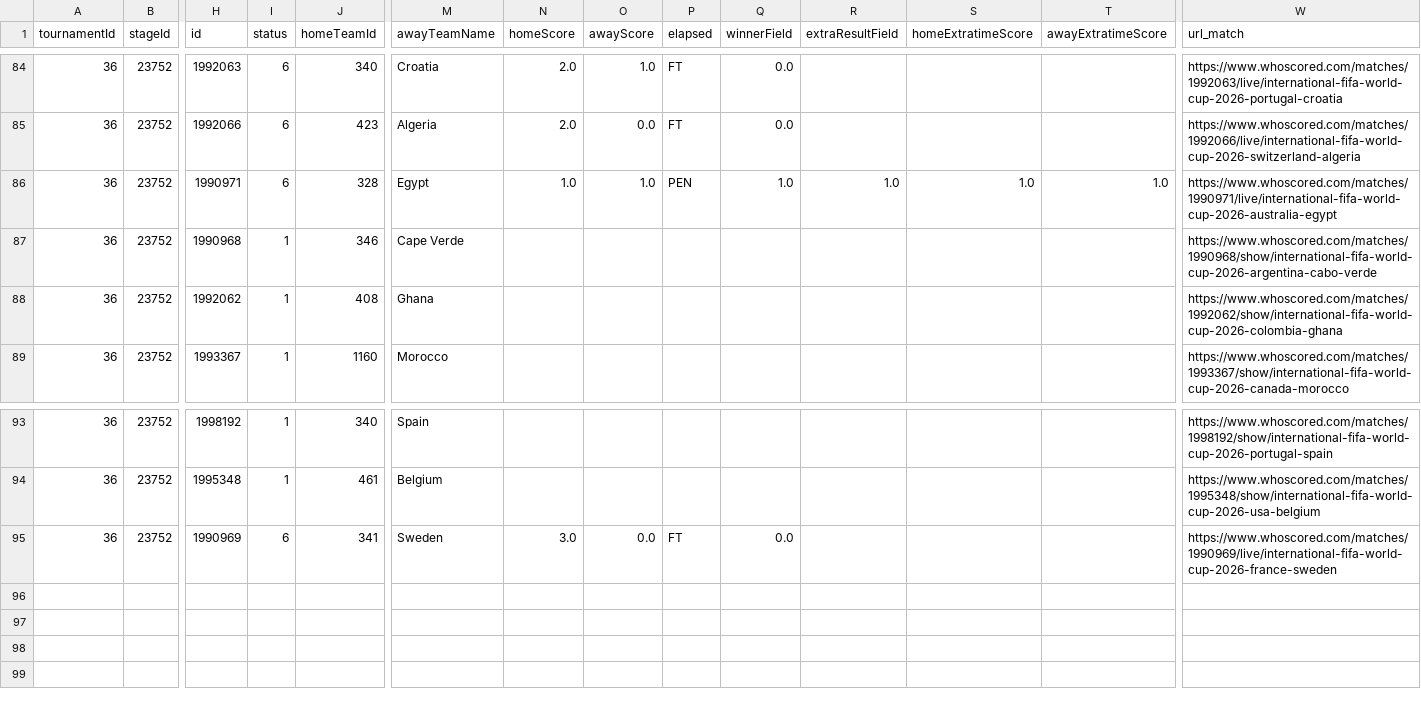
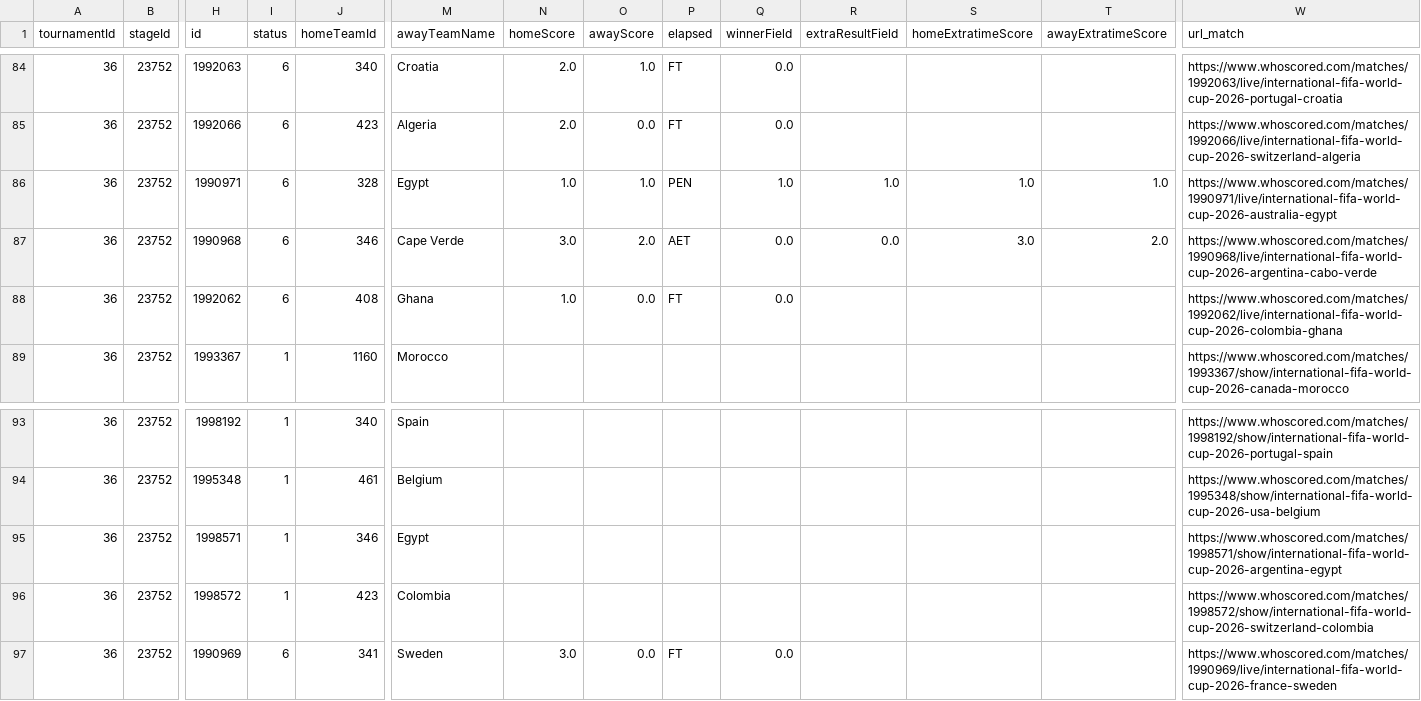
Before and after one commit to CescBlanco/world_cup_26_dashboard, a CSV file: worldcup26/data/fixtures_wc26_stages.csv, drawn as a sheet; only a part is shown, gaps mark what is left out; rows hold the shown columns only; the diff names each change by its address in the sheet, - before the commit and + after, or states it on an @@ line.

Commit message:
feat: upload data fixtures and players + jsons matches R32 (Argentina and Colombia)

```diff
--- a/worldcup26/data/fixtures_wc26_stages.csv
+++ b/worldcup26/data/fixtures_wc26_stages.csv
-I87:I88 (status): 1
+I87:I88 (status): 6
-N87 (homeScore): (empty)
+N87 (homeScore): 3.0
-O87 (awayScore): (empty)
+O87 (awayScore): 2.0
-P87 (elapsed): (empty)
+P87 (elapsed): AET
-Q87:Q88 (winnerField): (empty)
+Q87:Q88 (winnerField): 0.0
-R87 (extraResultField): (empty)
+R87 (extraResultField): 0.0
-S87 (homeExtratimeScore): (empty)
+S87 (homeExtratimeScore): 3.0
-T87 (awayExtratimeScore): (empty)
+T87 (awayExtratimeScore): 2.0
-W87 (url_match): https://www.whoscored.com/matches/1990968/show/international-fifa-world-cup-2026-argentina-cabo-verde
+W87 (url_match): https://www.whoscored.com/matches/1990968/live/international-fifa-world-cup-2026-argentina-cabo-verde
-N88 (homeScore): (empty)
+N88 (homeScore): 1.0
-O88 (awayScore): (empty)
+O88 (awayScore): 0.0
-P88 (elapsed): (empty)
+P88 (elapsed): FT
-W88 (url_match): https://www.whoscored.com/matches/1992062/show/international-fifa-world-cup-2026-colombia-ghana
+W88 (url_match): https://www.whoscored.com/matches/1992062/live/international-fifa-world-cup-2026-colombia-ghana
+row 95: 36 | 23752 | 1998571 | 1 | 346 | Egypt |  |  |  |  |  |  |  | https://www.whoscored.com/matches/1998571/show/international-fifa-world-cup-2026-argentina-egypt
+row 96: 36 | 23752 | 1998572 | 1 | 423 | Colombia |  |  |  |  |  |  |  | https://www.whoscored.com/matches/1998572/show/international-fifa-world-cup-2026-switzerland-colombia
```
Also changed, not shown: worldcup26/data/all_matches_wc26_fotmob.csv, worldcup26/data/all_players_wc26_fotmob.csv, 4 other files.
